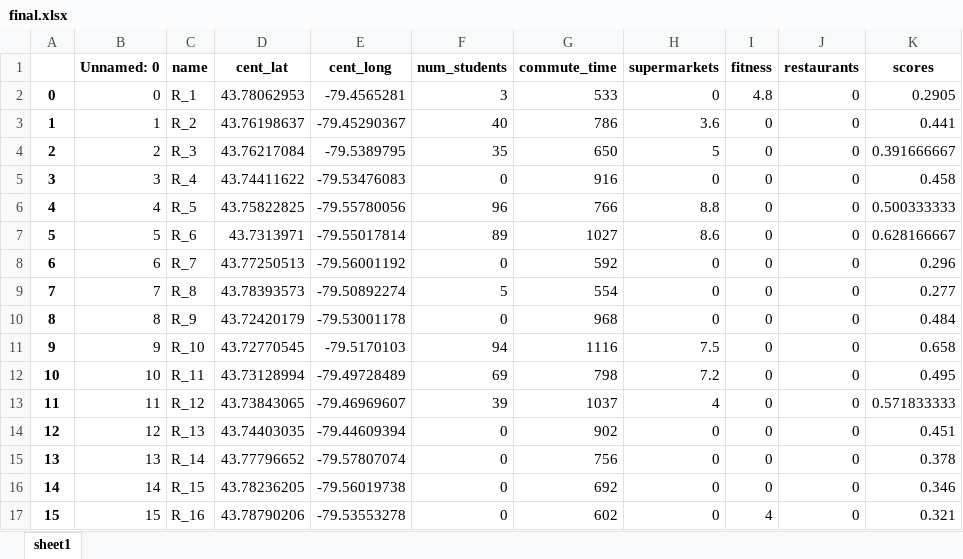
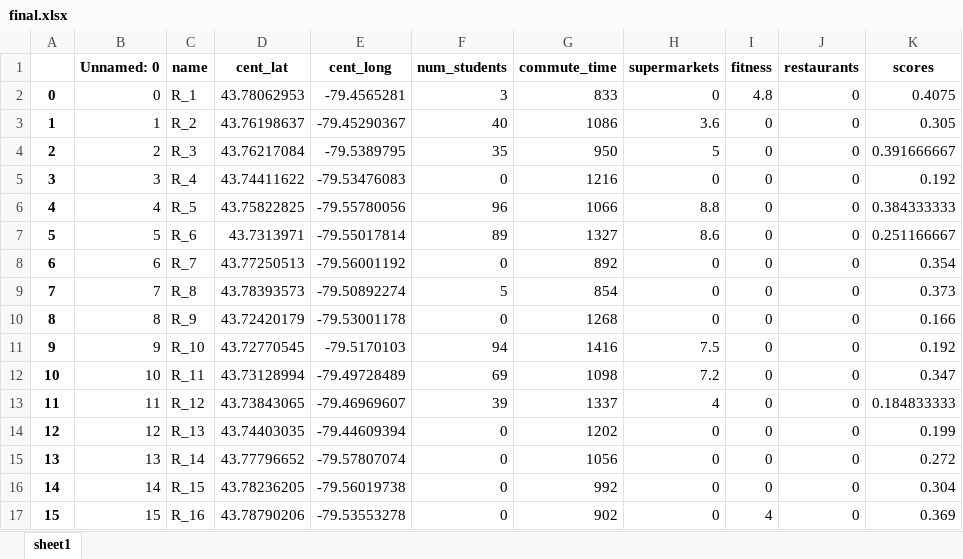
Before and after one commit to xuyangHan/eecs6414-team9, an Excel workbook: static/data/final.xlsx, sheet sheet1, drawn as a sheet; only a part is shown; values as stored, in another font and other column widths than the file's, no borders; the diff covers the shown part only; the diff names each change by its address in the sheet, - before the commit and + after, or states it on an @@ line.

Commit message:
Update final.xlsx

```diff
--- a/static/data/final.xlsx (sheet sheet1)
+++ b/static/data/final.xlsx (sheet sheet1)
-G2 (commute_time): 533
+G2 (commute_time): 833
-K2 (scores): 0.2905
+K2 (scores): 0.4075
-G3 (commute_time): 786
+G3 (commute_time): 1086
-K3 (scores): 0.441
+K3 (scores): 0.305
-G4 (commute_time): 650
+G4 (commute_time): 950
-G5 (commute_time): 916
+G5 (commute_time): 1216
-K5 (scores): 0.458
+K5 (scores): 0.192
-G6 (commute_time): 766
+G6 (commute_time): 1066
-K6 (scores): 0.500333333
+K6 (scores): 0.384333333
-G7 (commute_time): 1027
+G7 (commute_time): 1327
-K7 (scores): 0.628166667
+K7 (scores): 0.251166667
-G8 (commute_time): 592
+G8 (commute_time): 892
-K8 (scores): 0.296
+K8 (scores): 0.354
-G9 (commute_time): 554
+G9 (commute_time): 854
-K9 (scores): 0.277
+K9 (scores): 0.373
-G10 (commute_time): 968
+G10 (commute_time): 1268
-K10 (scores): 0.484
+K10 (scores): 0.166
-G11 (commute_time): 1116
+G11 (commute_time): 1416
-K11 (scores): 0.658
+K11 (scores): 0.192
-G12 (commute_time): 798
+G12 (commute_time): 1098
-K12 (scores): 0.495
+K12 (scores): 0.347
-G13 (commute_time): 1037
+G13 (commute_time): 1337
-K13 (scores): 0.571833333
+K13 (scores): 0.184833333
-G14 (commute_time): 902
+G14 (commute_time): 1202
-K14 (scores): 0.451
+K14 (scores): 0.199
-G15 (commute_time): 756
+G15 (commute_time): 1056
-K15 (scores): 0.378
+K15 (scores): 0.272
-G16 (commute_time): 692
+G16 (commute_time): 992
-K16 (scores): 0.346
+K16 (scores): 0.304
-G17 (commute_time): 602
+G17 (commute_time): 902
-K17 (scores): 0.321
+K17 (scores): 0.369
```
Also changed, not shown: 57 edited cells elsewhere in this sheet.
